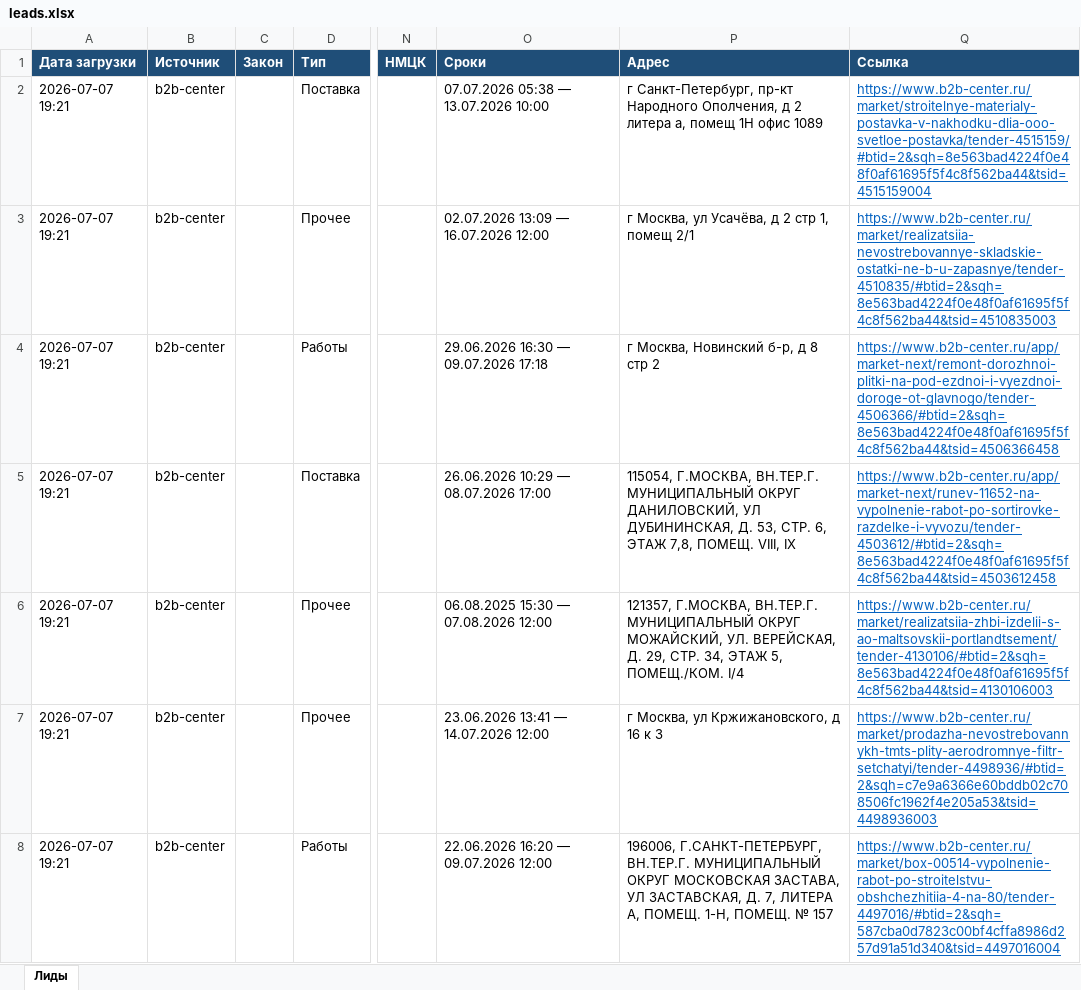
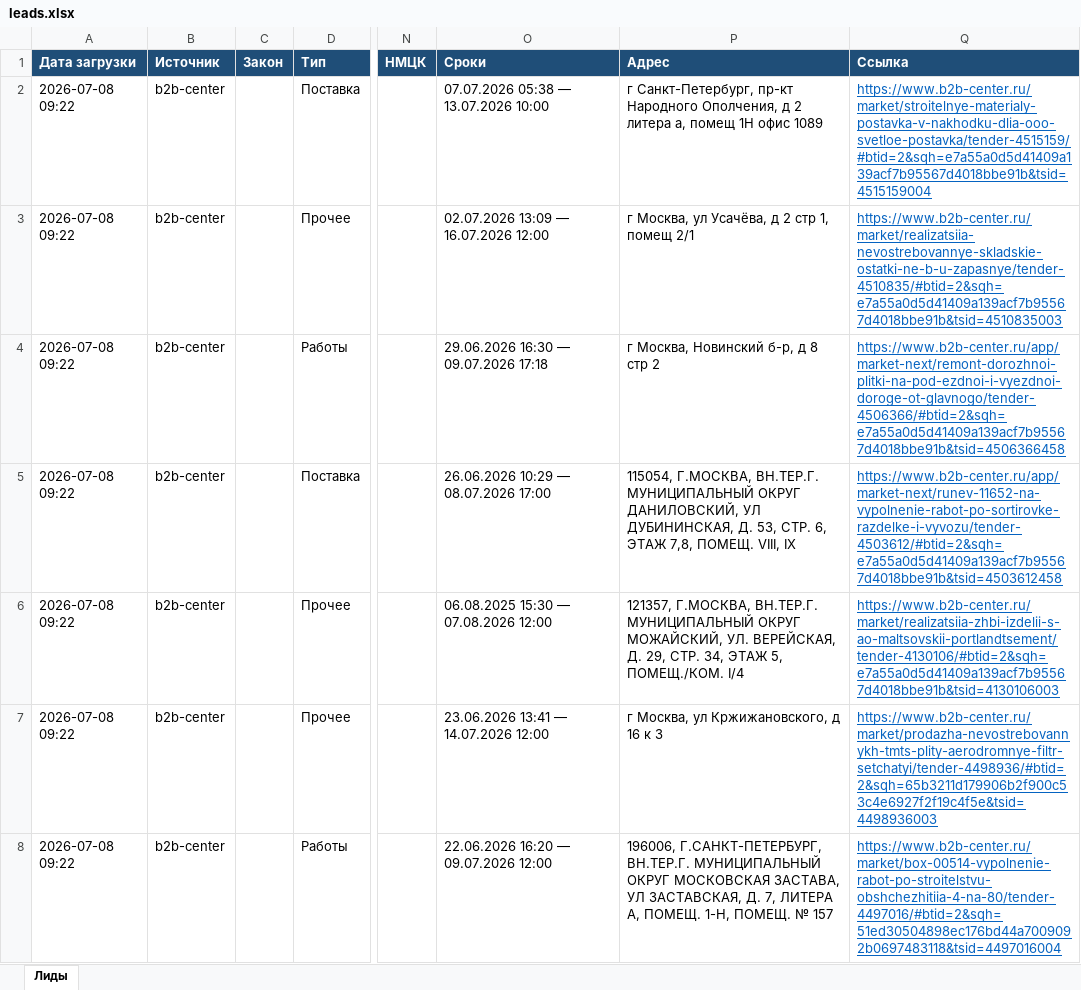
Before and after one commit to smartikjr/zakupki, an Excel workbook: leads.xlsx, sheet Лиды, drawn as a sheet; only a part is shown, gaps mark what is left out; values as stored, in another font and other column widths than the file's, no borders; the diff covers the shown part only; the diff names each change by its address in the sheet, - before the commit and + after, or states it on an @@ line.

Commit message:
leads: обновление 2026-07-08 09:22 UTC

```diff
--- a/leads.xlsx (sheet Лиды)
+++ b/leads.xlsx (sheet Лиды)
-A2:A8 (Дата загрузки): 2026-07-07 19:21
+A2:A8 (Дата загрузки): 2026-07-08 09:22
-Q2 (Ссылка): https://www.b2b-center.ru/market/stroitelnye-materialy-postavka-v-nakhodku-dlia-ooo-svetloe-postavka/tender-4515159/#btid=2&sqh=8e563bad4224f0e48f0af61695f5f4c8f562ba44&tsid=4515159004
+Q2 (Ссылка): https://www.b2b-center.ru/market/stroitelnye-materialy-postavka-v-nakhodku-dlia-ooo-svetloe-postavka/tender-4515159/#btid=2&sqh=e7a55a0d5d41409a139acf7b95567d4018bbe91b&tsid=4515159004
-Q3 (Ссылка): https://www.b2b-center.ru/market/realizatsiia-nevostrebovannye-skladskie-ostatki-ne-b-u-zapasnye/tender-4510835/#btid=2&sqh=8e563bad4224f0e48f0af61695f5f4c8f562ba44&tsid=4510835003
+Q3 (Ссылка): https://www.b2b-center.ru/market/realizatsiia-nevostrebovannye-skladskie-ostatki-ne-b-u-zapasnye/tender-4510835/#btid=2&sqh=e7a55a0d5d41409a139acf7b95567d4018bbe91b&tsid=4510835003
-Q4 (Ссылка): https://www.b2b-center.ru/app/market-next/remont-dorozhnoi-plitki-na-pod-ezdnoi-i-vyezdnoi-doroge-ot-glavnogo/tender-4506366/#btid=2&sqh=8e563bad4224f0e48f0af61695f5f4c8f562ba44&tsid=4506366458
+Q4 (Ссылка): https://www.b2b-center.ru/app/market-next/remont-dorozhnoi-plitki-na-pod-ezdnoi-i-vyezdnoi-doroge-ot-glavnogo/tender-4506366/#btid=2&sqh=e7a55a0d5d41409a139acf7b95567d4018bbe91b&tsid=4506366458
-Q5 (Ссылка): https://www.b2b-center.ru/app/market-next/runev-11652-na-vypolnenie-rabot-po-sortirovke-razdelke-i-vyvozu/tender-4503612/#btid=2&sqh=8e563bad4224f0e48f0af61695f5f4c8f562ba44&tsid=4503612458
+Q5 (Ссылка): https://www.b2b-center.ru/app/market-next/runev-11652-na-vypolnenie-rabot-po-sortirovke-razdelke-i-vyvozu/tender-4503612/#btid=2&sqh=e7a55a0d5d41409a139acf7b95567d4018bbe91b&tsid=4503612458
-Q6 (Ссылка): https://www.b2b-center.ru/market/realizatsiia-zhbi-izdelii-s-ao-maltsovskii-portlandtsement/tender-4130106/#btid=2&sqh=8e563bad4224f0e48f0af61695f5f4c8f562ba44&tsid=4130106003
+Q6 (Ссылка): https://www.b2b-center.ru/market/realizatsiia-zhbi-izdelii-s-ao-maltsovskii-portlandtsement/tender-4130106/#btid=2&sqh=e7a55a0d5d41409a139acf7b95567d4018bbe91b&tsid=4130106003
-Q7 (Ссылка): https://www.b2b-center.ru/market/prodazha-nevostrebovannykh-tmts-plity-aerodromnye-filtr-setchatyi/tender-4498936/#btid=2&sqh=c7e9a6366e60bddb02c708506fc1962f4e205a53&tsid=4498936003
+Q7 (Ссылка): https://www.b2b-center.ru/market/prodazha-nevostrebovannykh-tmts-plity-aerodromnye-filtr-setchatyi/tender-4498936/#btid=2&sqh=65b3211d179906b2f900c53c4e6927f2f19c4f5e&tsid=4498936003
-Q8 (Ссылка): https://www.b2b-center.ru/market/box-00514-vypolnenie-rabot-po-stroitelstvu-obshchezhitiia-4-na-80/tender-4497016/#btid=2&sqh=587cba0d7823c00bf4cffa8986d257d91a51d340&tsid=4497016004
+Q8 (Ссылка): https://www.b2b-center.ru/market/box-00514-vypolnenie-rabot-po-stroitelstvu-obshchezhitiia-4-na-80/tender-4497016/#btid=2&sqh=51ed30504898ec176bd44a7009092b0697483118&tsid=4497016004
```
Also changed, not shown: 3 added rows, 3 removed rows and 59 edited cells elsewhere in this sheet.
